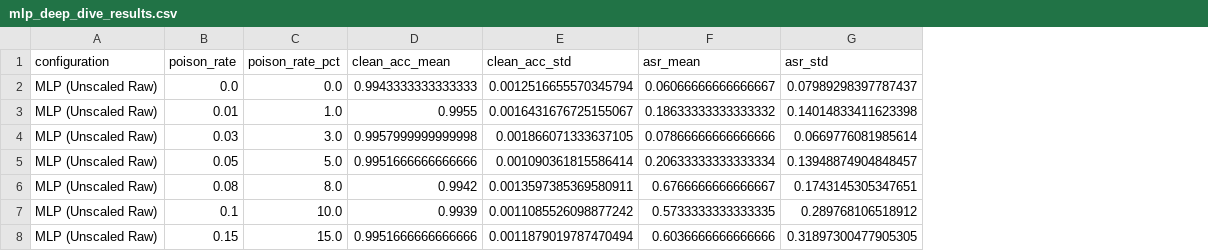
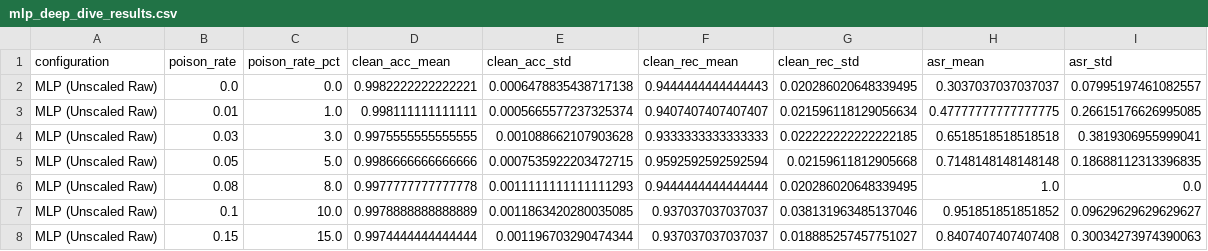
Before and after one commit to matteodiliberto3/TESI, a CSV file: cross_model_evaluation/mlp_deep_dive_results.csv, drawn as a sheet; only a part is shown; addresses are those after the commit; the diff covers the shown part only; the diff names each change by its address in the sheet, - before the commit and + after, or states it on an @@ line.

```diff
--- a/cross_model_evaluation/mlp_deep_dive_results.csv
+++ b/cross_model_evaluation/mlp_deep_dive_results.csv
+column F (clean_rec_mean), rows 2-8: 0.9444444444444443 | 0.9407407407407407 | 0.9333333333333333 | 0.9592592592592594 | 0.9444444444444444 | 0.937037037037037 | 0.937037037037037
+column G (clean_rec_std), rows 2-8: 0.020286020648339495 | 0.021596118129056634 | 0.022222222222222185 | 0.02159611812905668 | 0.020286020648339495 | 0.038131963485137046 | 0.018885257457751027
-D2 (clean_acc_mean): 0.9943333333333333
+D2 (clean_acc_mean): 0.9982222222222221
-E2 (clean_acc_std): 0.0012516655570345794
+E2 (clean_acc_std): 0.0006478835438717138
-H2 (asr_mean): 0.06066666666666667
+H2 (asr_mean): 0.3037037037037037
-I2 (asr_std): 0.07989298397787437
+I2 (asr_std): 0.07995197461082557
-D3 (clean_acc_mean): 0.9955
+D3 (clean_acc_mean): 0.998111111111111
-E3 (clean_acc_std): 0.0016431676725155067
+E3 (clean_acc_std): 0.0005665577237325374
-H3 (asr_mean): 0.18633333333333332
+H3 (asr_mean): 0.47777777777777775
-I3 (asr_std): 0.14014833411623398
+I3 (asr_std): 0.26615176626995085
-D4 (clean_acc_mean): 0.9957999999999998
+D4 (clean_acc_mean): 0.9975555555555555
-E4 (clean_acc_std): 0.001866071333637105
+E4 (clean_acc_std): 0.001088662107903628
-H4 (asr_mean): 0.07866666666666666
+H4 (asr_mean): 0.6518518518518518
-I4 (asr_std): 0.0669776081985614
+I4 (asr_std): 0.3819306955999041
-D5 (clean_acc_mean): 0.9951666666666666
+D5 (clean_acc_mean): 0.9986666666666666
-E5 (clean_acc_std): 0.001090361815586414
+E5 (clean_acc_std): 0.0007535922203472715
-H5 (asr_mean): 0.20633333333333334
+H5 (asr_mean): 0.7148148148148148
-I5 (asr_std): 0.13948874904848457
+I5 (asr_std): 0.18688112313396835
-D6 (clean_acc_mean): 0.9942
+D6 (clean_acc_mean): 0.9977777777777778
-E6 (clean_acc_std): 0.0013597385369580911
+E6 (clean_acc_std): 0.0011111111111111293
-H6 (asr_mean): 0.6766666666666667
+H6 (asr_mean): 1.0
-I6 (asr_std): 0.1743145305347651
+I6 (asr_std): 0.0
-D7 (clean_acc_mean): 0.9939
+D7 (clean_acc_mean): 0.9978888888888889
-E7 (clean_acc_std): 0.0011085526098877242
+E7 (clean_acc_std): 0.0011863420280035085
-H7 (asr_mean): 0.5733333333333335
+H7 (asr_mean): 0.951851851851852
-I7 (asr_std): 0.289768106518912
+I7 (asr_std): 0.09629629629629627
-D8 (clean_acc_mean): 0.9951666666666666
+D8 (clean_acc_mean): 0.9974444444444444
-E8 (clean_acc_std): 0.0011879019787470494
+E8 (clean_acc_std): 0.001196703290474344
-H8 (asr_mean): 0.6036666666666666
+H8 (asr_mean): 0.8407407407407408
-I8 (asr_std): 0.31897300477905305
+I8 (asr_std): 0.30034273974390063
```
Also changed, not shown: 44 edited cells elsewhere in this file, 32 other files.
